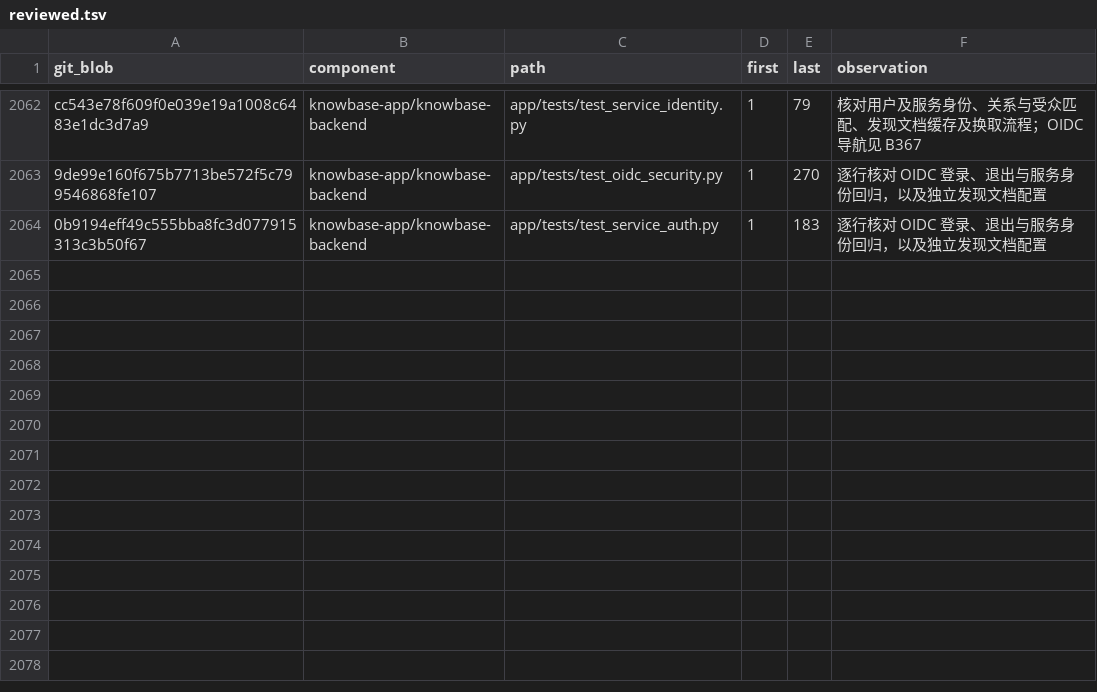
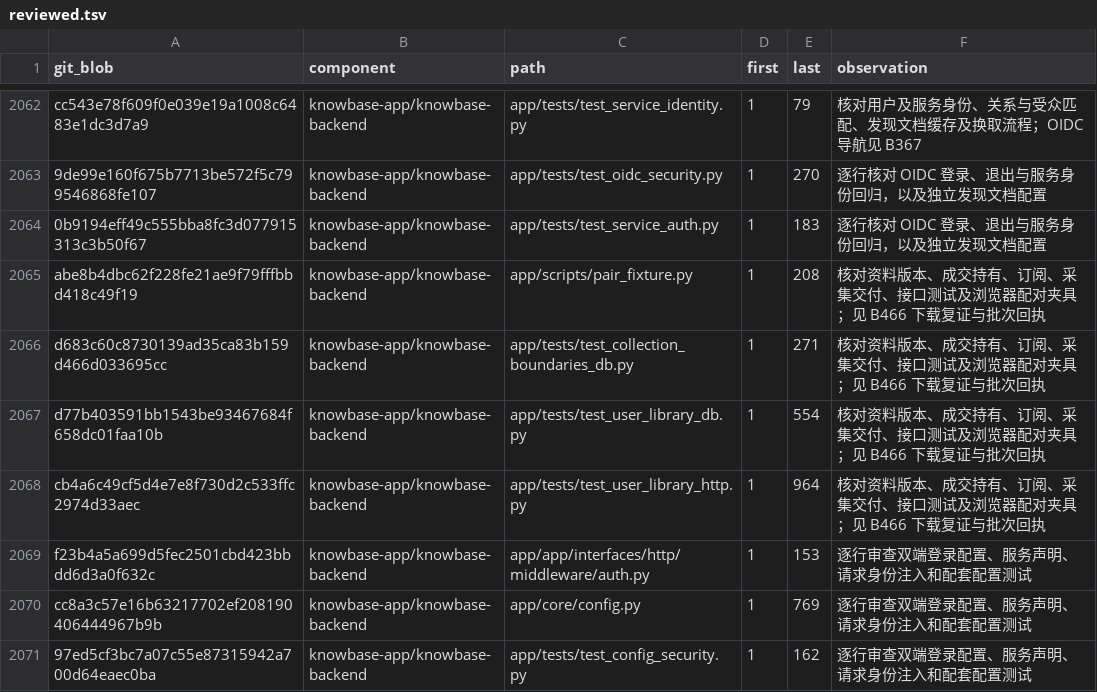
Before and after one commit to sunmoonlion/sunmoonun, a TSV file: scripts/results/2026-11-26-Luna十八组件逐行审查/reviewed.tsv, drawn as a sheet; only a part is shown, gaps mark what is left out; the diff names each change by its address in the sheet, - before the commit and + after, or states it on an @@ line.

```diff
--- a/scripts/results/2026-11-26-Luna十八组件逐行审查/reviewed.tsv
+++ b/scripts/results/2026-11-26-Luna十八组件逐行审查/reviewed.tsv
+row 2065: abe8b4dbc62f228fe21ae9f79fffbbd418c49f19 | knowbase-app/knowbase-backend | app/scripts/pair_fixture.py | 1 | 208 | 核对资料版本、成交持有、订阅、采集交付、接口测试及浏览器配对夹具；见 B466 下载复证与批次回执
+row 2066: d683c60c8730139ad35ca83b159d466d033695cc | knowbase-app/knowbase-backend | app/tests/test_collection_boundaries_db.py | 1 | 271 | 核对资料版本、成交持有、订阅、采集交付、接口测试及浏览器配对夹具；见 B466 下载复证与批次回执
+row 2067: d77b403591bb1543be93467684f658dc01faa10b | knowbase-app/knowbase-backend | app/tests/test_user_library_db.py | 1 | 554 | 核对资料版本、成交持有、订阅、采集交付、接口测试及浏览器配对夹具；见 B466 下载复证与批次回执
+row 2068: cb4a6c49cf5d4e7e8f730d2c533ffc2974d33aec | knowbase-app/knowbase-backend | app/tests/test_user_library_http.py | 1 | 964 | 核对资料版本、成交持有、订阅、采集交付、接口测试及浏览器配对夹具；见 B466 下载复证与批次回执
+row 2069: f23b4a5a699d5fec2501cbd423bbdd6d3a0f632c | knowbase-app/knowbase-backend | app/app/interfaces/http/middleware/auth.py | 1 | 153 | 逐行审查双端登录配置、服务声明、请求身份注入和配套配置测试
+row 2070: cc8a3c57e16b63217702ef208190406444967b9b | knowbase-app/knowbase-backend | app/core/config.py | 1 | 769 | 逐行审查双端登录配置、服务声明、请求身份注入和配套配置测试
+row 2071: 97ed5cf3bc7a07c55e87315942a700d64eaec0ba | knowbase-app/knowbase-backend | app/tests/test_config_security.py | 1 | 162 | 逐行审查双端登录配置、服务声明、请求身份注入和配套配置测试
```
Also changed, not shown: 5 other files.
